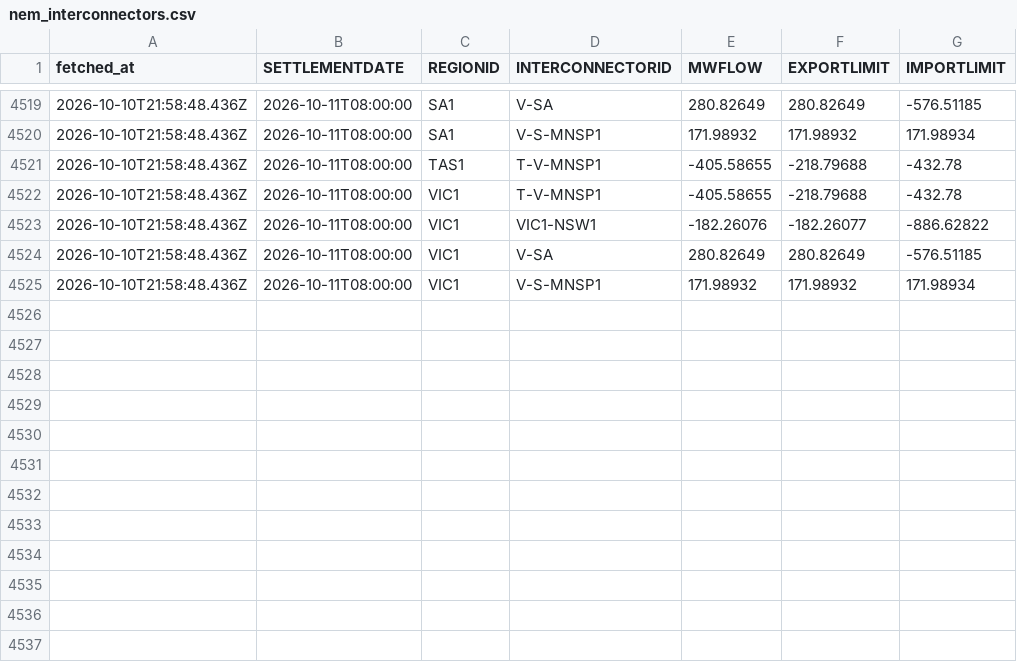
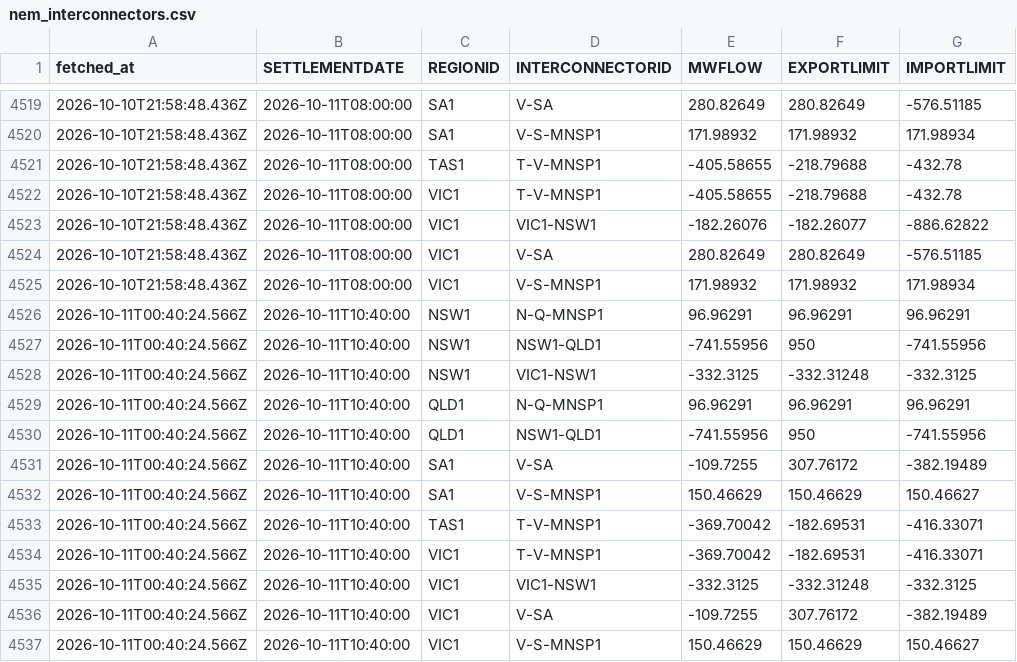
Before and after one commit to Tharindi-W/nem-live-state, a CSV file: data/nem_interconnectors.csv, drawn as a sheet; only a part is shown, gaps mark what is left out; the diff names each change by its address in the sheet, - before the commit and + after, or states it on an @@ line.

```diff
--- a/data/nem_interconnectors.csv
+++ b/data/nem_interconnectors.csv
+row 4526: 2026-10-11T00:40:24.566Z | 2026-10-11T10:40:00 | NSW1 | N-Q-MNSP1 | 96.96291 | 96.96291 | 96.96291
+row 4527: 2026-10-11T00:40:24.566Z | 2026-10-11T10:40:00 | NSW1 | NSW1-QLD1 | -741.55956 | 950 | -741.55956
+row 4528: 2026-10-11T00:40:24.566Z | 2026-10-11T10:40:00 | NSW1 | VIC1-NSW1 | -332.3125 | -332.31248 | -332.3125
+row 4529: 2026-10-11T00:40:24.566Z | 2026-10-11T10:40:00 | QLD1 | N-Q-MNSP1 | 96.96291 | 96.96291 | 96.96291
+row 4530: 2026-10-11T00:40:24.566Z | 2026-10-11T10:40:00 | QLD1 | NSW1-QLD1 | -741.55956 | 950 | -741.55956
+row 4531: 2026-10-11T00:40:24.566Z | 2026-10-11T10:40:00 | SA1 | V-SA | -109.7255 | 307.76172 | -382.19489
+row 4532: 2026-10-11T00:40:24.566Z | 2026-10-11T10:40:00 | SA1 | V-S-MNSP1 | 150.46629 | 150.46629 | 150.46627
+row 4533: 2026-10-11T00:40:24.566Z | 2026-10-11T10:40:00 | TAS1 | T-V-MNSP1 | -369.70042 | -182.69531 | -416.33071
+row 4534: 2026-10-11T00:40:24.566Z | 2026-10-11T10:40:00 | VIC1 | T-V-MNSP1 | -369.70042 | -182.69531 | -416.33071
+row 4535: 2026-10-11T00:40:24.566Z | 2026-10-11T10:40:00 | VIC1 | VIC1-NSW1 | -332.3125 | -332.31248 | -332.3125
+row 4536: 2026-10-11T00:40:24.566Z | 2026-10-11T10:40:00 | VIC1 | V-SA | -109.7255 | 307.76172 | -382.19489
+row 4537: 2026-10-11T00:40:24.566Z | 2026-10-11T10:40:00 | VIC1 | V-S-MNSP1 | 150.46629 | 150.46629 | 150.46627
```
Also changed, not shown: data/nem_dispatch.csv, 6 other files.
